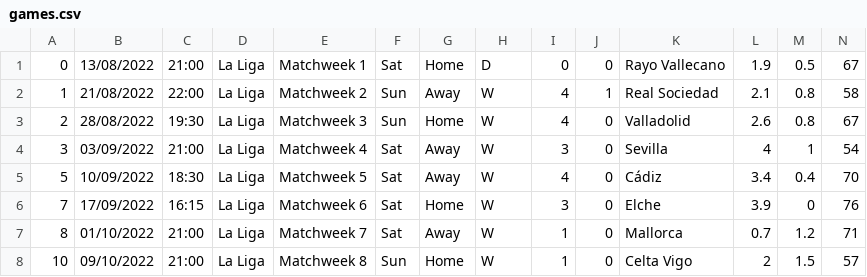
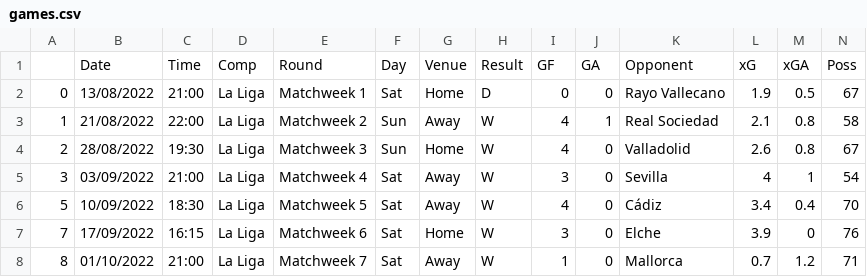
Before and after one commit to preetgami/la-liga, a CSV file: games.csv, drawn as a sheet; only a part is shown; the shorter side is filled out with more unchanged rows; rows hold the shown columns only; the diff names each change by its address in the sheet, - before the commit and + after, or states it on an @@ line.

Commit message:
fin

```diff
--- a/games.csv
+++ b/games.csv
+row 1:  | Date | Time | Comp | Round | Day | Venue | Result | GF | GA | Opponent | xG | xGA | Poss
```
